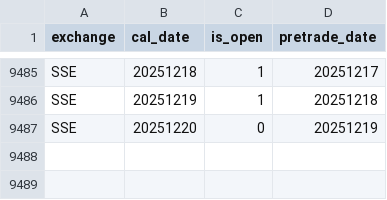
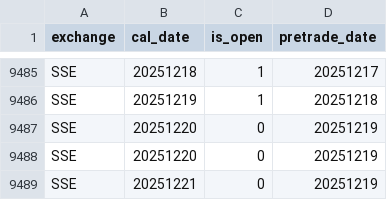
Before and after one commit to huyu94/StockTrader, a CSV file: cache/trade_calendar_SSE.csv, drawn as a sheet; only a part is shown, gaps mark what is left out.

```diff
--- a/cache/trade_calendar_SSE.csv
+++ b/cache/trade_calendar_SSE.csv
@@ -9487 +9487,3 @@ SSE,20251219,1,20251218
 SSE,20251220,0,20251219
+SSE,20251220,0,20251219
+SSE,20251221,0,20251219
```
Also changed, not shown: 31 other files.
